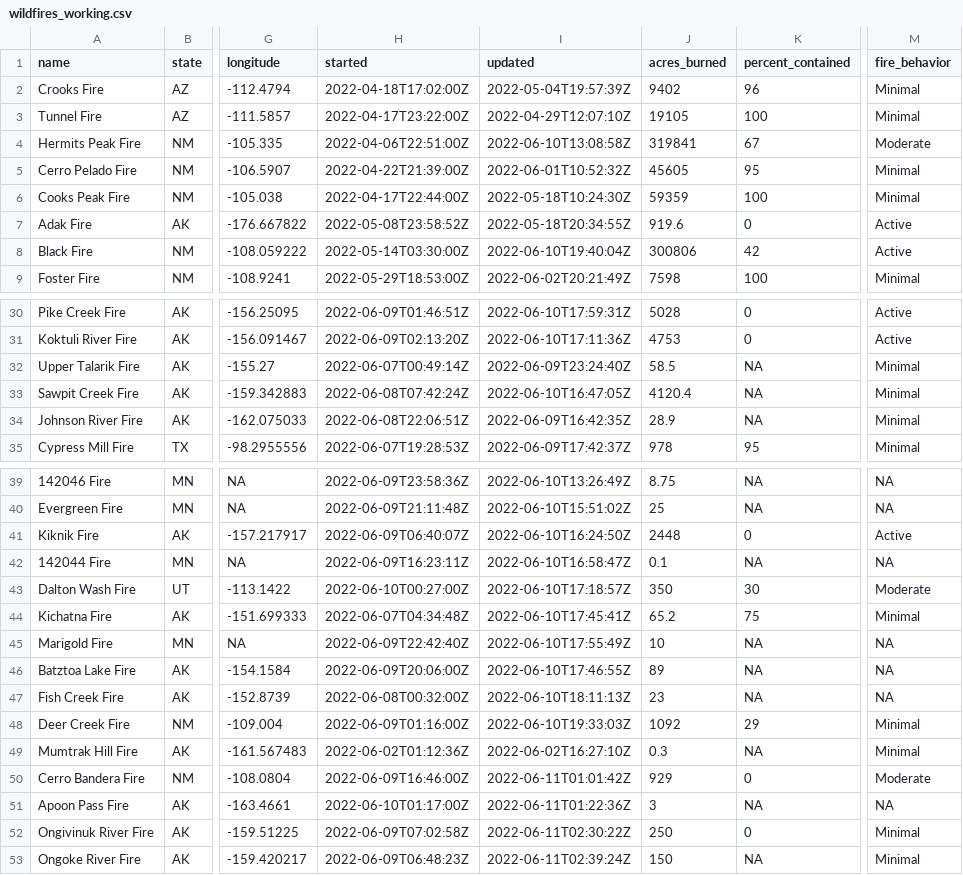
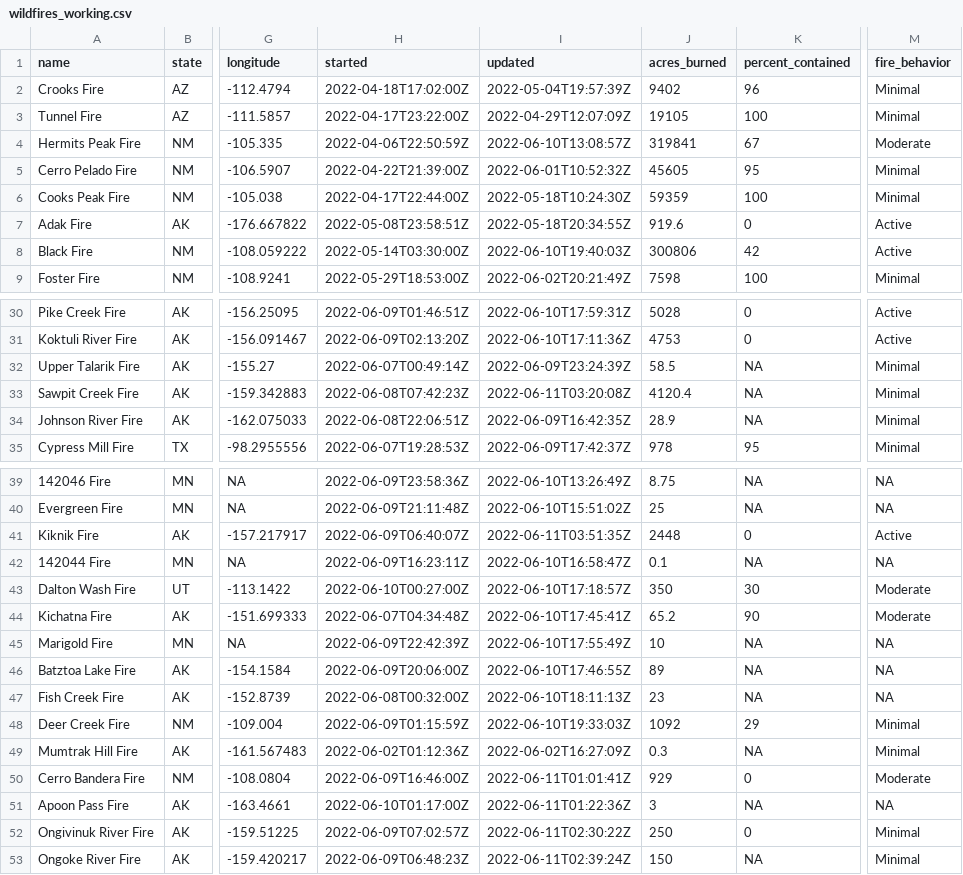
Before and after one commit to abcotvdata/wildfire_tracker, a CSV file: wildfires_working.csv, drawn as a sheet; only a part is shown, gaps mark what is left out; the diff covers the shown part only; the diff names each change by its address in the sheet, - before the commit and + after, or states it on an @@ line.

Commit message:
New fires data. Maps updated!

```diff
--- a/wildfires_working.csv
+++ b/wildfires_working.csv
-I3 (updated): 2022-04-29T12:07:10Z
+I3 (updated): 2022-04-29T12:07:09Z
-H4 (started): 2022-04-06T22:51:00Z
+H4 (started): 2022-04-06T22:50:59Z
-I4 (updated): 2022-06-10T13:08:58Z
+I4 (updated): 2022-06-10T13:08:57Z
-H7 (started): 2022-05-08T23:58:52Z
+H7 (started): 2022-05-08T23:58:51Z
-I8 (updated): 2022-06-10T19:40:04Z
+I8 (updated): 2022-06-10T19:40:03Z
-I32 (updated): 2022-06-09T23:24:40Z
+I32 (updated): 2022-06-09T23:24:39Z
-H33 (started): 2022-06-08T07:42:24Z
+H33 (started): 2022-06-08T07:42:23Z
-I33 (updated): 2022-06-10T16:47:05Z
+I33 (updated): 2022-06-11T03:20:08Z
-I41 (updated): 2022-06-10T16:24:50Z
+I41 (updated): 2022-06-11T03:51:35Z
-K44 (percent_contained): 75
+K44 (percent_contained): 90
-M44 (fire_behavior): Minimal
+M44 (fire_behavior): Moderate
-H45 (started): 2022-06-09T22:42:40Z
+H45 (started): 2022-06-09T22:42:39Z
-H48 (started): 2022-06-09T01:16:00Z
+H48 (started): 2022-06-09T01:15:59Z
-I49 (updated): 2022-06-02T16:27:10Z
+I49 (updated): 2022-06-02T16:27:09Z
-I50 (updated): 2022-06-11T01:01:42Z
+I50 (updated): 2022-06-11T01:01:41Z
-H52 (started): 2022-06-09T07:02:58Z
+H52 (started): 2022-06-09T07:02:57Z
```
Also changed, not shown: 3 edited cells elsewhere in this file, 3 other files.
